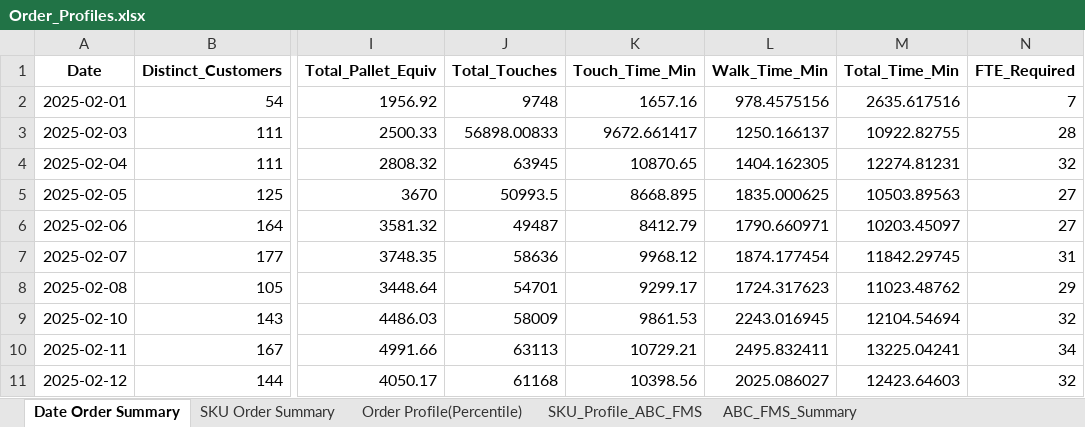
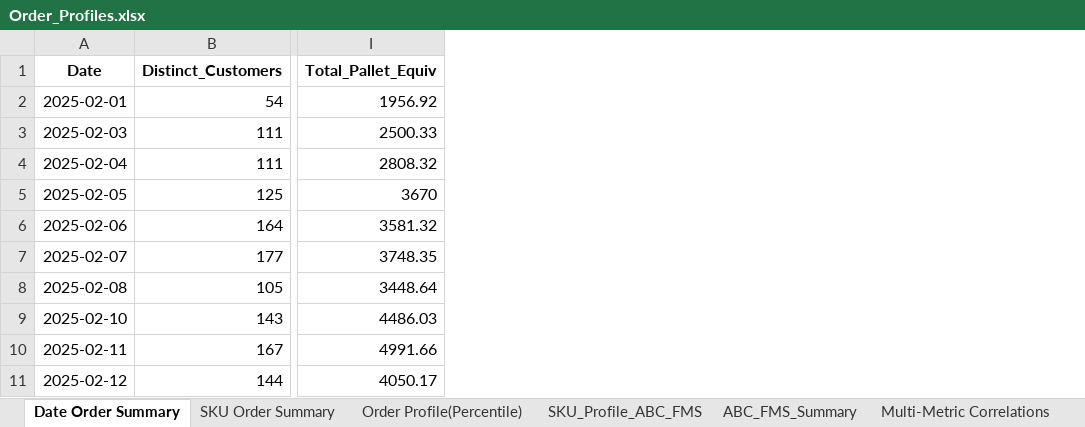
Before and after one commit to madankumarvmc/analyticsPlatform, an Excel workbook: warehouse_web_app/Order_Profiles.xlsx, sheet Date Order Summary, drawn as a sheet; only a part is shown, gaps mark what is left out; values as stored, in another font and other column widths than the file's, no borders; the diff names each change by its address in the sheet, - before the commit and + after, or states it on an @@ line.

```diff
--- a/warehouse_web_app/Order_Profiles.xlsx (sheet Date Order Summary)
+++ b/warehouse_web_app/Order_Profiles.xlsx (sheet Date Order Summary)
+sheet tab: Multi-Metric Correlations
-column J (Total_Touches), rows 2-11: 9748 | 56898.00833 | 63945 | 50993.5 | 49487 | 58636 | 54701 | 58009 | 63113 | 61168
-column K (Touch_Time_Min), rows 2-11: 1657.16 | 9672.661417 | 10870.65 | 8668.895 | 8412.79 | 9968.12 | 9299.17 | 9861.53 | 10729.21 | 10398.56
-column L (Walk_Time_Min), rows 2-11: 978.4575156 | 1250.166137 | 1404.162305 | 1835.000625 | 1790.660971 | 1874.177454 | 1724.317623 | 2243.016945 | 2495.832411 | 2025.086027
-column M (Total_Time_Min), rows 2-11: 2635.617516 | 10922.82755 | 12274.81231 | 10503.89563 | 10203.45097 | 11842.29745 | 11023.48762 | 12104.54694 | 13225.04241 | 12423.64603
-column N (FTE_Required), rows 2-11: 7 | 28 | 32 | 27 | 27 | 31 | 29 | 32 | 34 | 32
```
Also changed, not shown: sheet SKU_Profile_ABC_FMS, other sheet tabs, Order_Profiles.xlsx, 14 other files.
